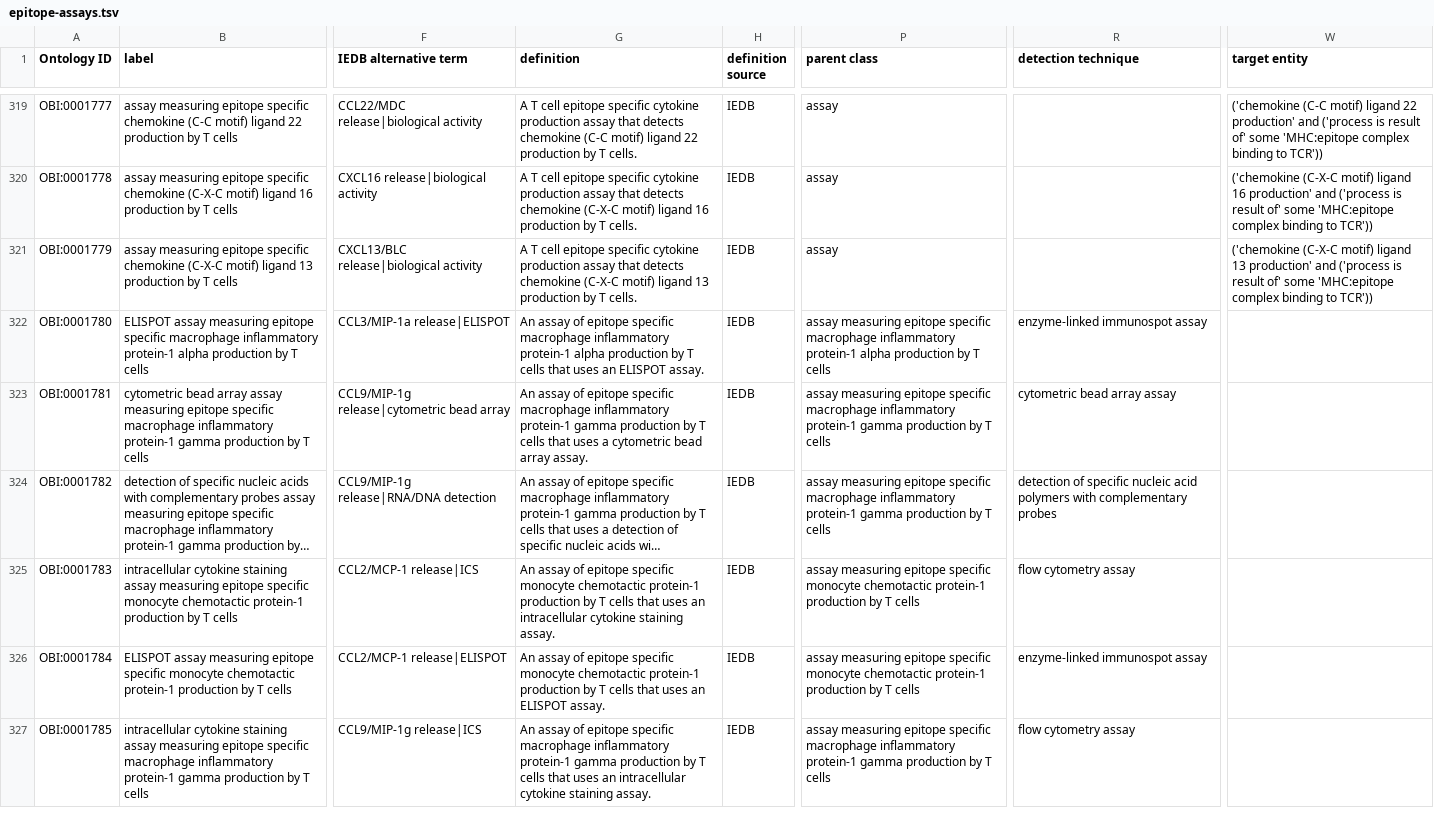
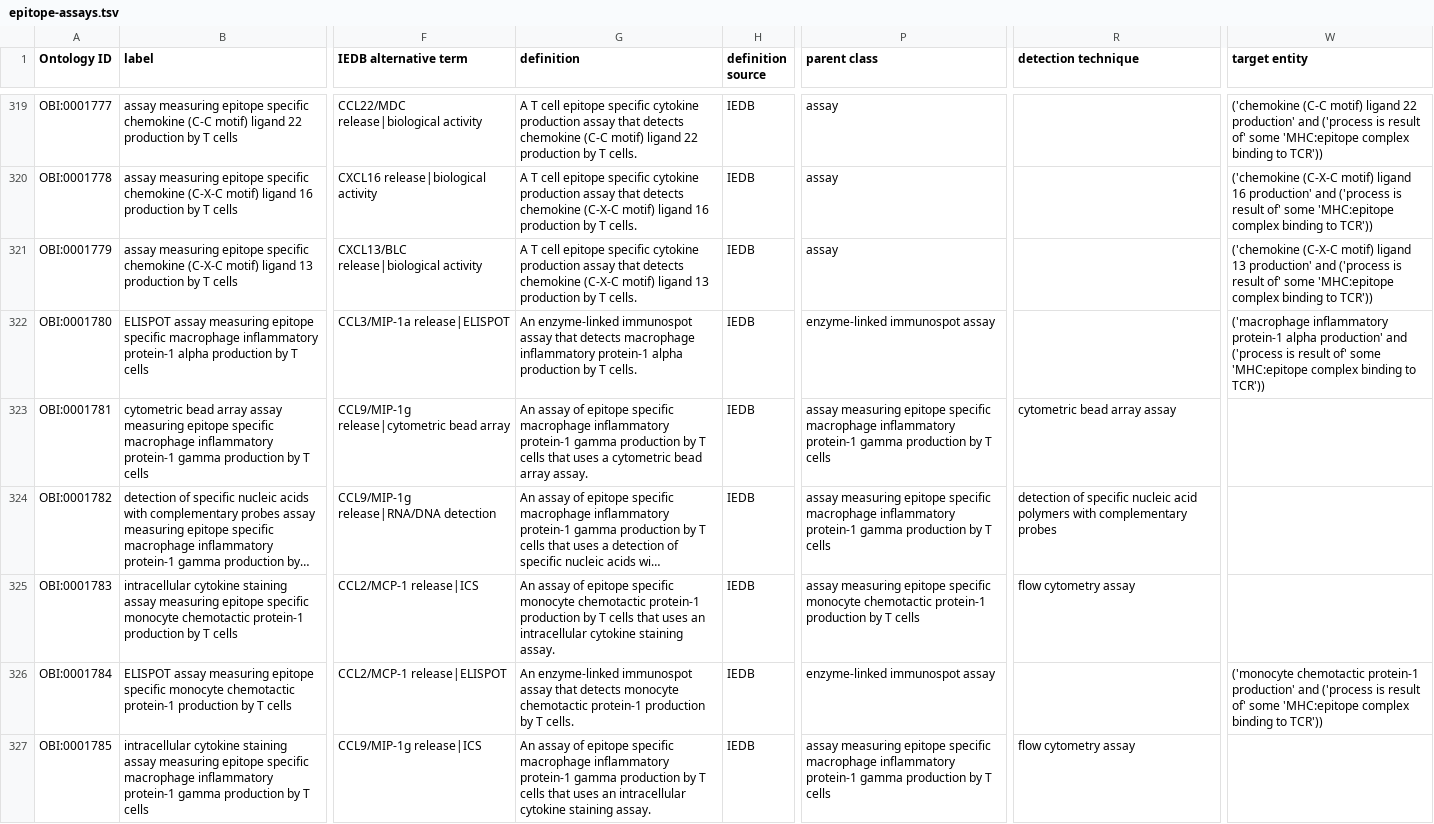
Before and after one commit to obi-ontology/obi, a TSV file: src/ontology/templates/epitope-assays.tsv, drawn as a sheet; only a part is shown, gaps mark what is left out; long unchanged cells end in …; the diff covers the shown part only; the diff names each change by its address in the sheet, - before the commit and + after, or states it on an @@ line.

Commit message:
makes changes to ELISPOTs

```diff
--- a/src/ontology/templates/epitope-assays.tsv
+++ b/src/ontology/templates/epitope-assays.tsv
-G322 (definition): An assay of epitope specific macrophage inflammatory protein-1 alpha production by T cells that uses an ELISPOT assay.
+G322 (definition): An enzyme-linked immunospot assay that detects macrophage inflammatory protein-1 alpha production by T cells.
-P322 (parent class): assay measuring epitope specific macrophage inflammatory protein-1 alpha production by T cells
+P322 (parent class): enzyme-linked immunospot assay
-R322 (detection technique): enzyme-linked immunospot assay
+R322 (detection technique): (empty)
-W322 (target entity): (empty)
+W322 (target entity): ('macrophage inflammatory protein-1 alpha production' and ('process is result of' some 'MHC:epitope complex binding to TCR'))
-G326 (definition): An assay of epitope specific monocyte chemotactic protein-1 production by T cells that uses an ELISPOT assay.
+G326 (definition): An enzyme-linked immunospot assay that detects monocyte chemotactic protein-1 production by T cells.
-P326 (parent class): assay measuring epitope specific monocyte chemotactic protein-1 production by T cells
+P326 (parent class): enzyme-linked immunospot assay
-R326 (detection technique): enzyme-linked immunospot assay
+R326 (detection technique): (empty)
-W326 (target entity): (empty)
+W326 (target entity): ('monocyte chemotactic protein-1 production' and ('process is result of' some 'MHC:epitope complex binding to TCR'))
```
Also changed, not shown: 152 edited cells elsewhere in this file, 1 other file.
